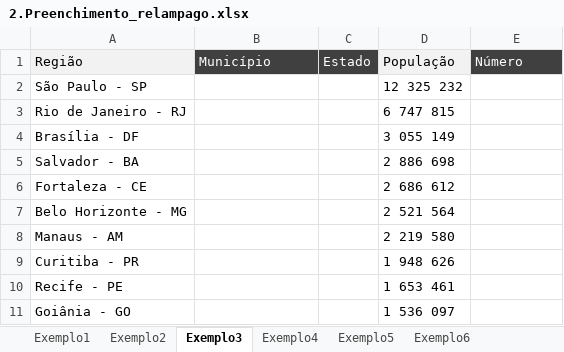
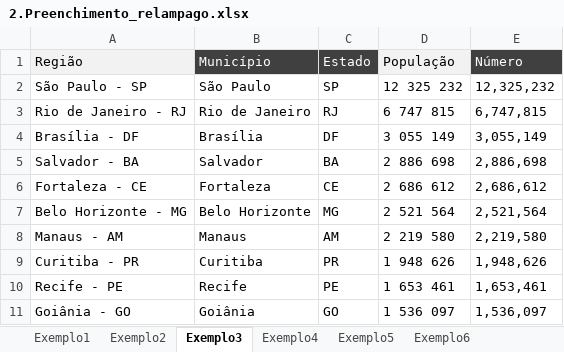
Before and after one commit to Filipeck/hashTagTreinamento, an Excel workbook: 2.Excel/hands-on/5.Ferramentas_dados/2.Preenchimento_relampago.xlsx, sheet Exemplo3, drawn as a sheet; only a part is shown; values as stored, in another font and other column widths than the file's, no borders; the diff covers the shown part only; the diff names each change by its address in the sheet, - before the commit and + after, or states it on an @@ line.

Commit message:
preenchimento aut. juntando textos

```diff
--- a/2.Excel/hands-on/5.Ferramentas_dados/2.Preenchimento_relampago.xlsx (sheet Exemplo3)
+++ b/2.Excel/hands-on/5.Ferramentas_dados/2.Preenchimento_relampago.xlsx (sheet Exemplo3)
-B2 (Município): (empty)
+B2 (Município): São Paulo
-C2 (Estado): (empty)
+C2 (Estado): SP
-E2 (Número): (empty)
+E2 (Número): 12,325,232
-B3 (Município): (empty)
+B3 (Município): Rio de Janeiro
-C3 (Estado): (empty)
+C3 (Estado): RJ
-E3 (Número): (empty)
+E3 (Número): 6,747,815
-B4 (Município): (empty)
+B4 (Município): Brasília
-C4 (Estado): (empty)
+C4 (Estado): DF
-E4 (Número): (empty)
+E4 (Número): 3,055,149
-B5 (Município): (empty)
+B5 (Município): Salvador
-C5 (Estado): (empty)
+C5 (Estado): BA
-E5 (Número): (empty)
+E5 (Número): 2,886,698
-B6 (Município): (empty)
+B6 (Município): Fortaleza
-C6 (Estado): (empty)
+C6 (Estado): CE
-E6 (Número): (empty)
+E6 (Número): 2,686,612
-B7 (Município): (empty)
+B7 (Município): Belo Horizonte
-C7 (Estado): (empty)
+C7 (Estado): MG
-E7 (Número): (empty)
+E7 (Número): 2,521,564
-B8 (Município): (empty)
+B8 (Município): Manaus
-C8 (Estado): (empty)
+C8 (Estado): AM
-E8 (Número): (empty)
+E8 (Número): 2,219,580
-B9 (Município): (empty)
+B9 (Município): Curitiba
-C9 (Estado): (empty)
+C9 (Estado): PR
-E9 (Número): (empty)
+E9 (Número): 1,948,626
-B10 (Município): (empty)
+B10 (Município): Recife
-C10 (Estado): (empty)
+C10 (Estado): PE
-E10 (Número): (empty)
+E10 (Número): 1,653,461
-B11 (Município): (empty)
+B11 (Município): Goiânia
-C11 (Estado): (empty)
+C11 (Estado): GO
-E11 (Número): (empty)
+E11 (Número): 1,536,097
```
Also changed, not shown: 567 edited cells elsewhere in this sheet, sheet Exemplo4.
